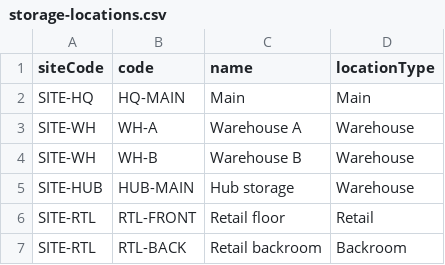
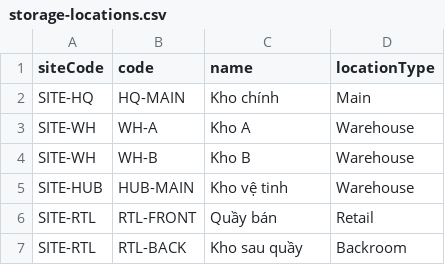
Before and after one commit to nielpattin/PharmacyCentral, a CSV file: data/import-samples/storage-locations.csv, drawn as a sheet.

```diff
--- a/data/import-samples/storage-locations.csv
+++ b/data/import-samples/storage-locations.csv
@@ -1,7 +1,7 @@
 siteCode,code,name,locationType
-SITE-HQ,HQ-MAIN,Main,Main
-SITE-WH,WH-A,Warehouse A,Warehouse
-SITE-WH,WH-B,Warehouse B,Warehouse
-SITE-HUB,HUB-MAIN,Hub storage,Warehouse
-SITE-RTL,RTL-FRONT,Retail floor,Retail
-SITE-RTL,RTL-BACK,Retail backroom,Backroom
+SITE-HQ,HQ-MAIN,Kho chính,Main
+SITE-WH,WH-A,Kho A,Warehouse
+SITE-WH,WH-B,Kho B,Warehouse
+SITE-HUB,HUB-MAIN,Kho vệ tinh,Warehouse
+SITE-RTL,RTL-FRONT,Quầy bán,Retail
+SITE-RTL,RTL-BACK,Kho sau quầy,Backroom
```
Also changed, not shown: data/import-samples/opening-balances.csv, data/import-samples/products.csv, 1 other file.
